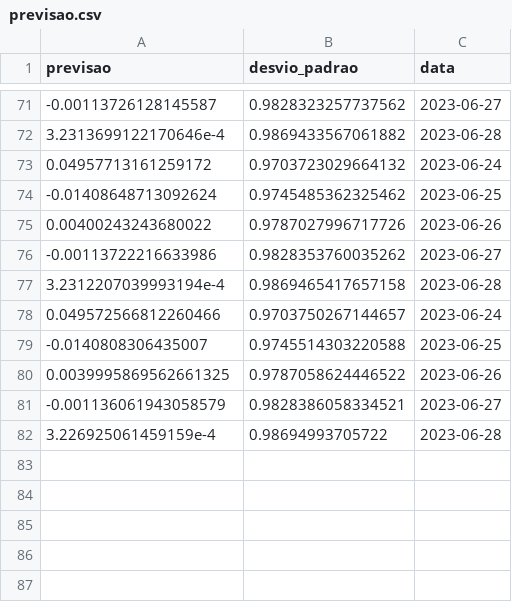
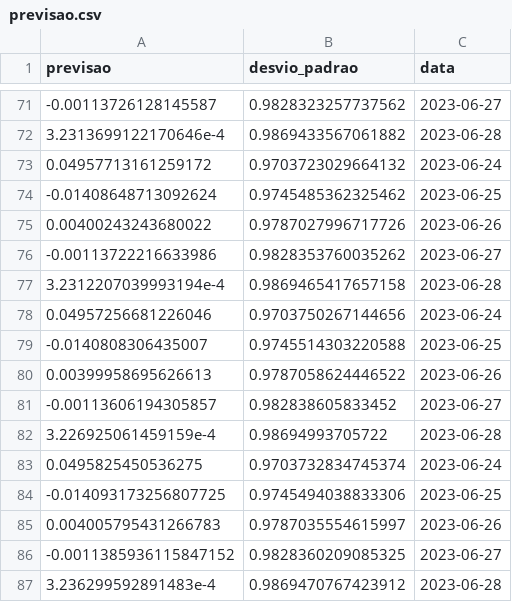
Before and after one commit to lpkist/Analise-precos-MSFT34, a CSV file: dados/previsao.csv, drawn as a sheet; only a part is shown, gaps mark what is left out.

```diff
--- a/dados/previsao.csv
+++ b/dados/previsao.csv
@@ -77,6 +77,11 @@ previsao,desvio_padrao,data
 3.2312207039993194e-4,0.9869465417657158,2023-06-28
-0.049572566812260466,0.9703750267144657,2023-06-24
+0.04957256681226046,0.9703750267144656,2023-06-24
 -0.0140808306435007,0.9745514303220588,2023-06-25
-0.0039995869562661325,0.9787058624446522,2023-06-26
--0.001136061943058579,0.9828386058334521,2023-06-27
+0.00399958695626613,0.9787058624446522,2023-06-26
+-0.00113606194305857,0.982838605833452,2023-06-27
 3.226925061459159e-4,0.98694993705722,2023-06-28
+0.0495825450536275,0.9703732834745374,2023-06-24
+-0.014093173256807725,0.9745494038833306,2023-06-25
+0.004005795431266783,0.9787035554615997,2023-06-26
+-0.0011385936115847152,0.9828360209085325,2023-06-27
+3.236299592891483e-4,0.9869470767423912,2023-06-28
```
